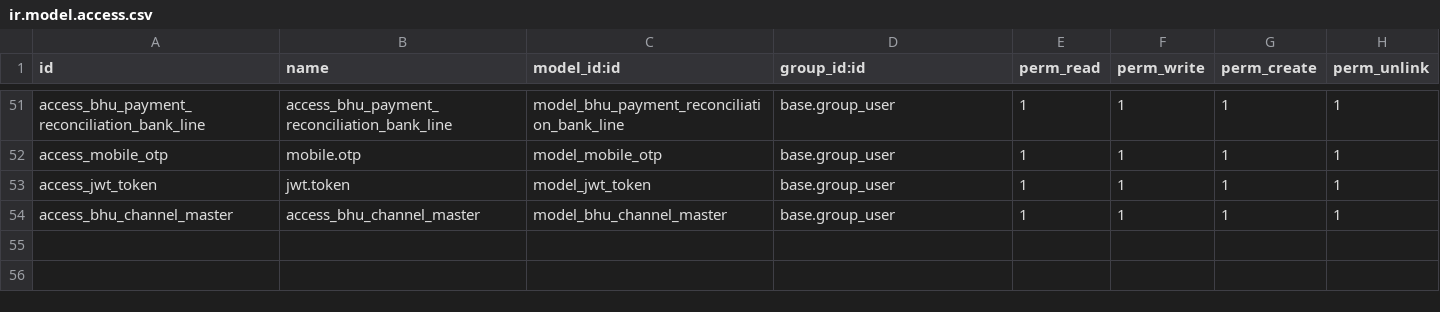
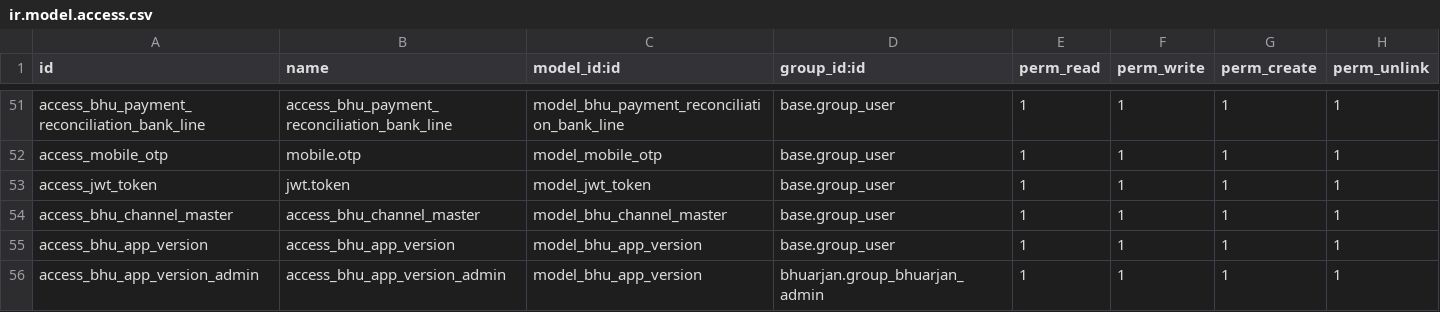
Before and after one commit to saurabhipro/bhuarjan_addons, a CSV file: bhuarjan/security/ir.model.access.csv, drawn as a sheet; only a part is shown, gaps mark what is left out; the diff names each change by its address in the sheet, - before the commit and + after, or states it on an @@ line.

Commit message:
App Version

```diff
--- a/bhuarjan/security/ir.model.access.csv
+++ b/bhuarjan/security/ir.model.access.csv
+row 55: access_bhu_app_version | access_bhu_app_version | model_bhu_app_version | base.group_user | 1 | 1 | 1 | 1
+row 56: access_bhu_app_version_admin | access_bhu_app_version_admin | model_bhu_app_version | bhuarjan.group_bhuarjan_admin | 1 | 1 | 1 | 1
```
Also changed, not shown: 10 other files.
